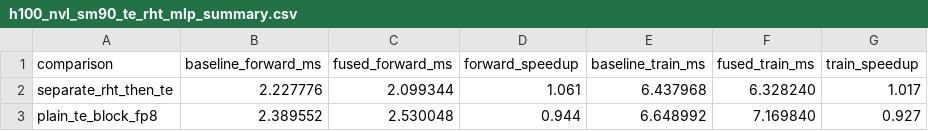
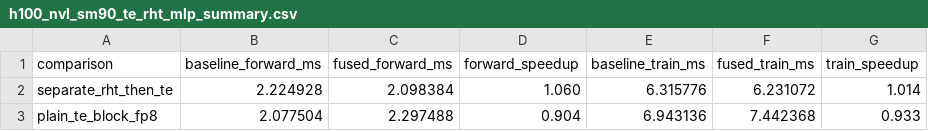
Before and after one commit to Alan-Chen99/6s894_project_2025, a CSV file: paper/results/h100_nvl_sm90_te_rht_mlp_summary.csv, drawn as a sheet.

```diff
--- a/paper/results/h100_nvl_sm90_te_rht_mlp_summary.csv
+++ b/paper/results/h100_nvl_sm90_te_rht_mlp_summary.csv
@@ -1,3 +1,3 @@
 comparison,baseline_forward_ms,fused_forward_ms,forward_speedup,baseline_train_ms,fused_train_ms,train_speedup
-separate_rht_then_te,2.227776,2.099344,1.061,6.437968,6.328240,1.017
-plain_te_block_fp8,2.389552,2.530048,0.944,6.648992,7.169840,0.927
+separate_rht_then_te,2.224928,2.098384,1.060,6.315776,6.231072,1.014
+plain_te_block_fp8,2.077504,2.297488,0.904,6.943136,7.442368,0.933
```
Also changed, not shown: 8 other files.
